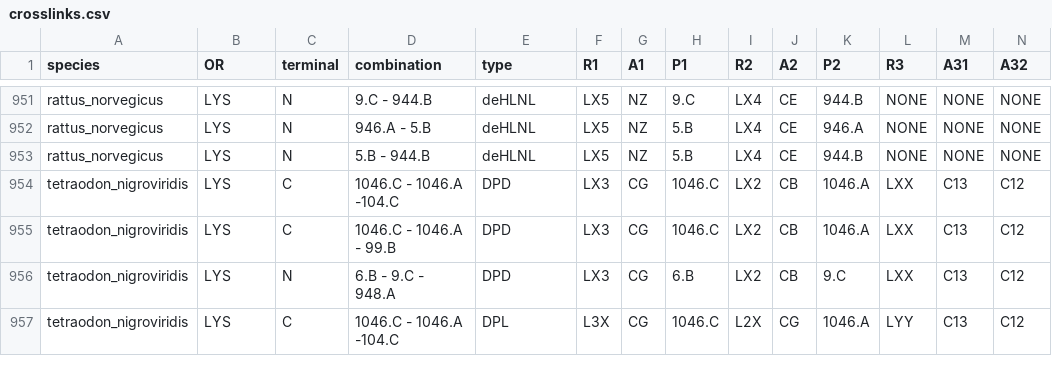
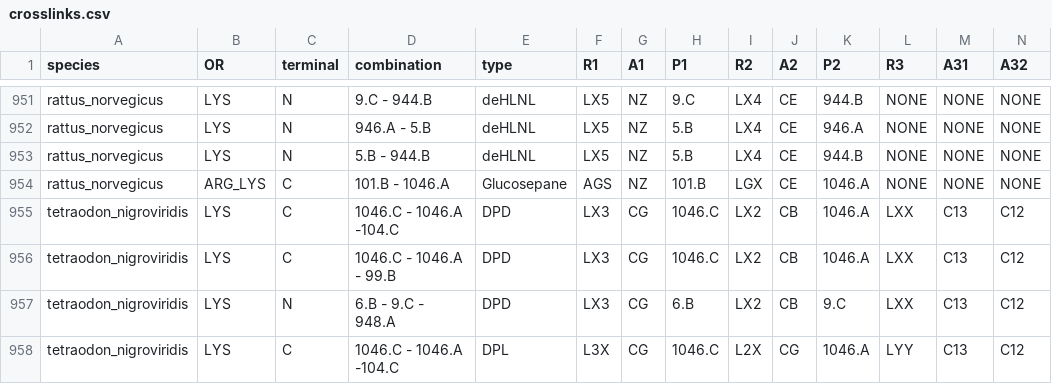
Before and after one commit to jupi421/colbuilder, a CSV file: src/colbuilder/data/sequence/crosslinks.csv, drawn as a sheet; only a part is shown, gaps mark what is left out; rows hold the shown columns only; the diff names each change by its address in the sheet, - before the commit and + after, or states it on an @@ line.

```diff
--- a/src/colbuilder/data/sequence/crosslinks.csv
+++ b/src/colbuilder/data/sequence/crosslinks.csv
+row 954: rattus_norvegicus | ARG_LYS | C | 101.B - 1046.A | Glucosepane | AGS | NZ | 101.B | LGX | CE | 1046.A | NONE | NONE | NONE
```
Also changed, not shown: 10 other files.
